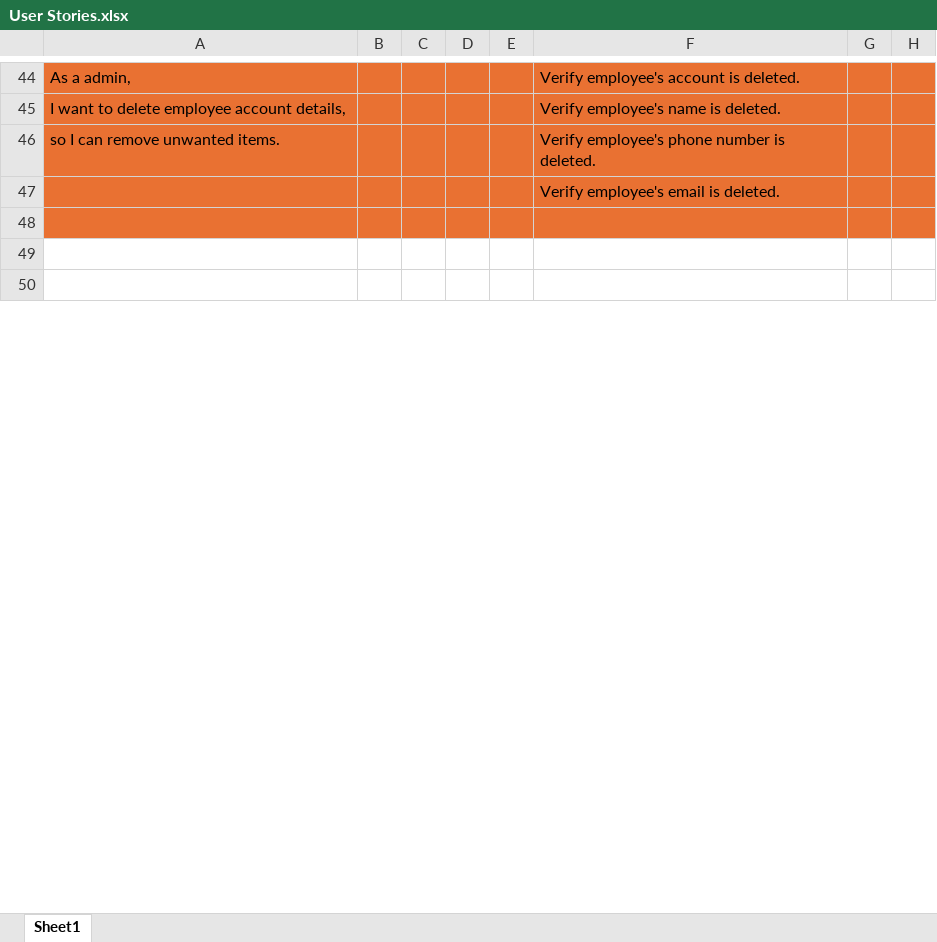
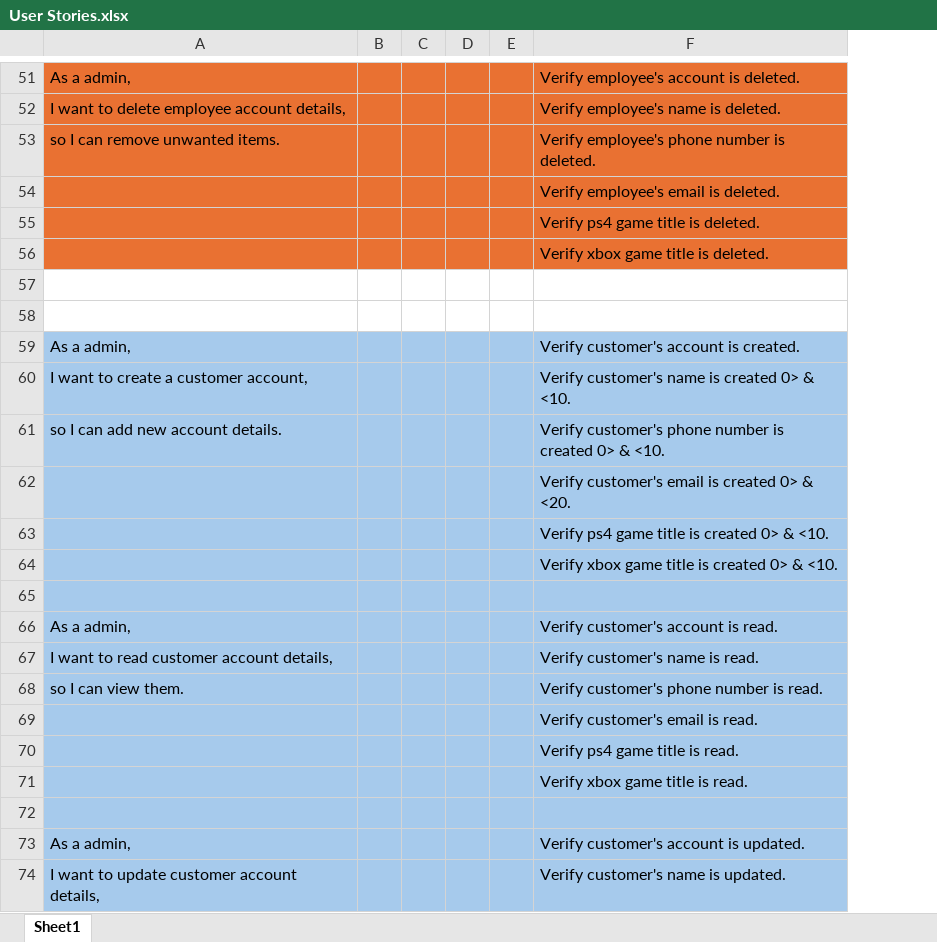
Before and after one commit to RyanCurley01/final_year_project, an Excel workbook: DBMS Game Store Docs/User Stories.xlsx, sheet Sheet1, drawn as a sheet; only a part is shown, gaps mark what is left out; values as stored, in another font and other column widths than the file's, no borders; removed rows and columns are numbered as before the commit, all else as after; the diff covers the shown part only; the diff names each change by its address in the sheet, - before the commit and + after, or states it on an @@ line.

Commit message:
User stories and flow chart updated
Added user stories for customer account, orders, stock, customer summary, sold games, Wishlist and purchased games

```diff
--- a/DBMS Game Store Docs/User Stories.xlsx (sheet Sheet1)
+++ b/DBMS Game Store Docs/User Stories.xlsx (sheet Sheet1)
-column E, empty
+column E, empty
-column G, empty
-column H, empty
+row 55:  |  |  |  |  | Verify ps4 game title is deleted.
+row 56:  |  |  |  |  | Verify xbox game title is deleted.
-A57:D57 fill: #E97132
+A57:D57 fill: none
-F57 fill: #E97132
+F57 fill: none
+row 59: As a admin, |  |  |  |  | Verify customer's account is created.
+row 60: I want to create a customer account, |  |  |  |  | Verify customer's name is created 0> & <10.
+row 61: so I can add new account details. |  |  |  |  | Verify customer's phone number is created 0> & <10.
+row 62:  |  |  |  |  | Verify customer's email is created 0> & <20.
+row 63:  |  |  |  |  | Verify ps4 game title is created 0> & <10.
+row 64:  |  |  |  |  | Verify xbox game title is created 0> & <10.
-A65:D65 fill: none
+A65:D65 fill: #A6CAEC
-F65 fill: none
+F65 fill: #A6CAEC
+row 66: As a admin, |  |  |  |  | Verify customer's account is read.
+row 67: I want to read customer account details, |  |  |  |  | Verify customer's name is read.
+row 68: so I can view them. |  |  |  |  | Verify customer's phone number is read.
+row 69:  |  |  |  |  | Verify customer's email is read.
+row 70:  |  |  |  |  | Verify ps4 game title is read.
+row 71:  |  |  |  |  | Verify xbox game title is read.
+row 72: (empty)
+row 73: As a admin, |  |  |  |  | Verify customer's account is updated.
+row 74: I want to update customer account details, |  |  |  |  | Verify customer's name is updated.
```
Also changed, not shown: 28 added rows, 4 removed rows and 41 edited cells elsewhere in this sheet, 1 other file.
